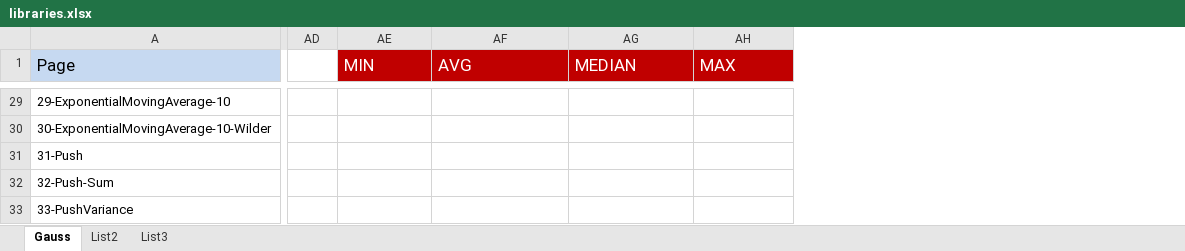
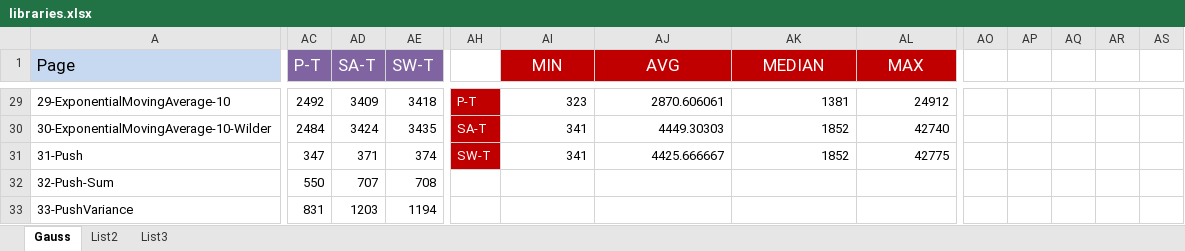
Before and after one commit to jomaras/Firecrow, an Excel workbook: evaluation/libraries/libraries.xlsx, sheet Gauss, drawn as a sheet; only a part is shown, gaps mark what is left out; values as stored, in another font and other column widths than the file's, no borders; charts and pictures not drawn; addresses are those after the commit; the diff covers the shown part only; the diff names each change by its address in the sheet, - before the commit and + after, or states it on an @@ line.

Commit message:
Libraries excel checkin

```diff
--- a/evaluation/libraries/libraries.xlsx (sheet Gauss)
+++ b/evaluation/libraries/libraries.xlsx (sheet Gauss)
+column AC (P-T), rows 29-33: 2492 | 2484 | 347 | 550 | 831
+column AD (SA-T), rows 29-33: 3409 | 3424 | 371 | 707 | 1203
+column AE (SW-T), rows 29-33: 3418 | 3435 | 374 | 708 | 1194
+column AO, empty
+column AP, empty
+column AQ, empty
+column AR, empty
+column AS, empty
-AI1:AL1 alignment: left
+AI1:AL1 alignment: center
-AH29: (empty)
+AH29: P-T
-AH29:AH31 fill: none
+AH29:AH31 fill: #C00000
-AI29 (MIN): (empty)
+AI29 (MIN): 323
-AJ29 (AVG): (empty)
+AJ29 (AVG): 2870.606061
-AK29 (MEDIAN): (empty)
+AK29 (MEDIAN): 1381
-AL29 (MAX): (empty)
+AL29 (MAX): 24912
-AH30: (empty)
+AH30: SA-T
-AI30:AI31 (MIN): (empty)
+AI30:AI31 (MIN): 341
-AJ30 (AVG): (empty)
+AJ30 (AVG): 4449.30303
-AK30:AK31 (MEDIAN): (empty)
+AK30:AK31 (MEDIAN): 1852
-AL30 (MAX): (empty)
+AL30 (MAX): 42740
-AH31: (empty)
+AH31: SW-T
-AJ31 (AVG): (empty)
+AJ31 (AVG): 4425.666667
-AL31 (MAX): (empty)
+AL31 (MAX): 42775
```
Also changed, not shown: 3 added columns and 118 edited cells elsewhere in this sheet, formulas that keep their value, charts or pictures.
